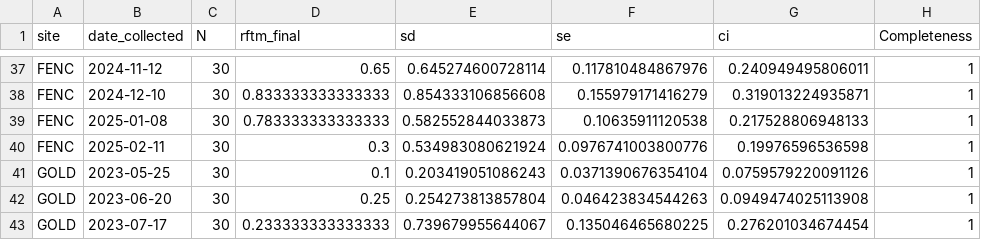
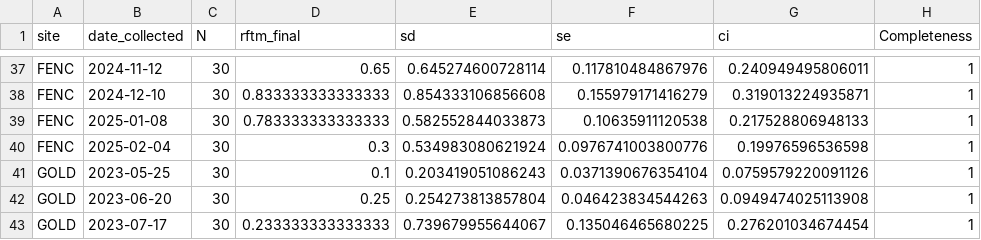
Before and after one commit to NEFSC/EAD-ASEB_EPA_LISS_Disease_Surveillance, a CSV file: Lab_Data_RFTM/output/Completeness_RFTM_intensity_data.csv, drawn as a sheet; only a part is shown, gaps mark what is left out.

```diff
--- a/Lab_Data_RFTM/output/Completeness_RFTM_intensity_data.csv
+++ b/Lab_Data_RFTM/output/Completeness_RFTM_intensity_data.csv
@@ -39,3 +39,3 @@
 "FENC",2025-01-08,30,0.783333333333333,0.582552844033873,0.10635911120538,0.217528806948133,1
-"FENC",2025-02-11,30,0.3,0.534983080621924,0.0976741003800776,0.19976596536598,1
+"FENC",2025-02-04,30,0.3,0.534983080621924,0.0976741003800776,0.19976596536598,1
 "GOLD",2023-05-25,30,0.1,0.203419051086243,0.0371390676354104,0.0759579220091126,1
```
Also changed, not shown: Lab_Data_RFTM/raw_data/Files_by_Month/0225FENC_RFTM - Master.csv, Master_files/RFTM_all_data.csv.
